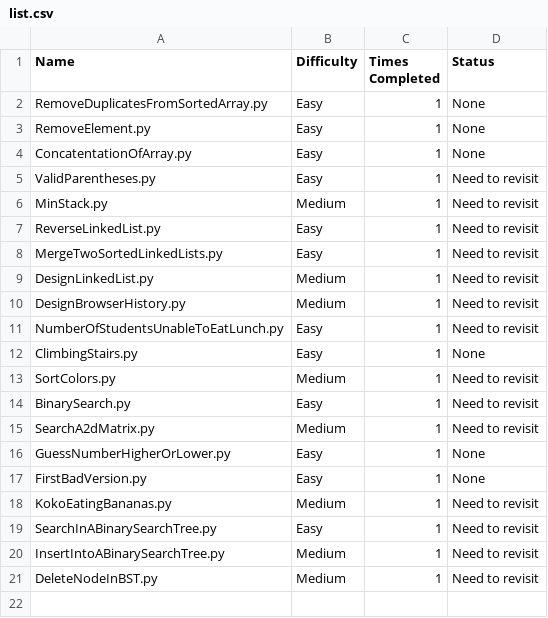
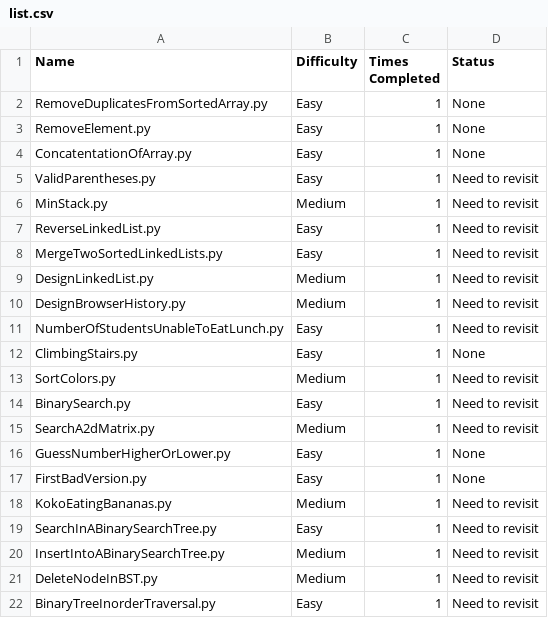
Before and after one commit to harrisonthayer04/neetcode, a CSV file: list.csv, drawn as a sheet.

```diff
--- a/list.csv
+++ b/list.csv
@@ -21 +21,2 @@ InsertIntoABinarySearchTree.py, Medium, 1, Need to revisit
 DeleteNodeInBST.py, Medium, 1, Need to revisit
+BinaryTreeInorderTraversal.py, Easy, 1, Need to revisit
```
Also changed, not shown: 2 other files.
